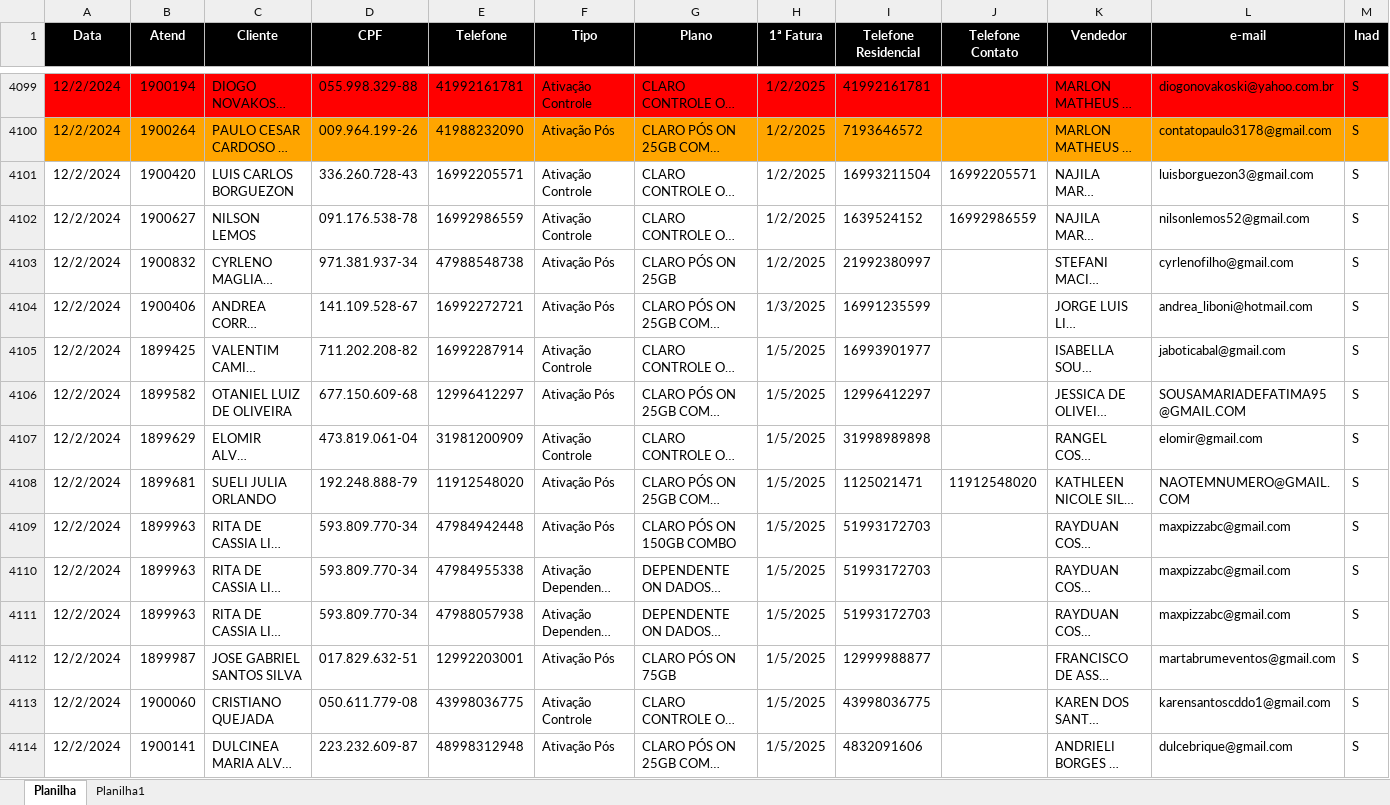
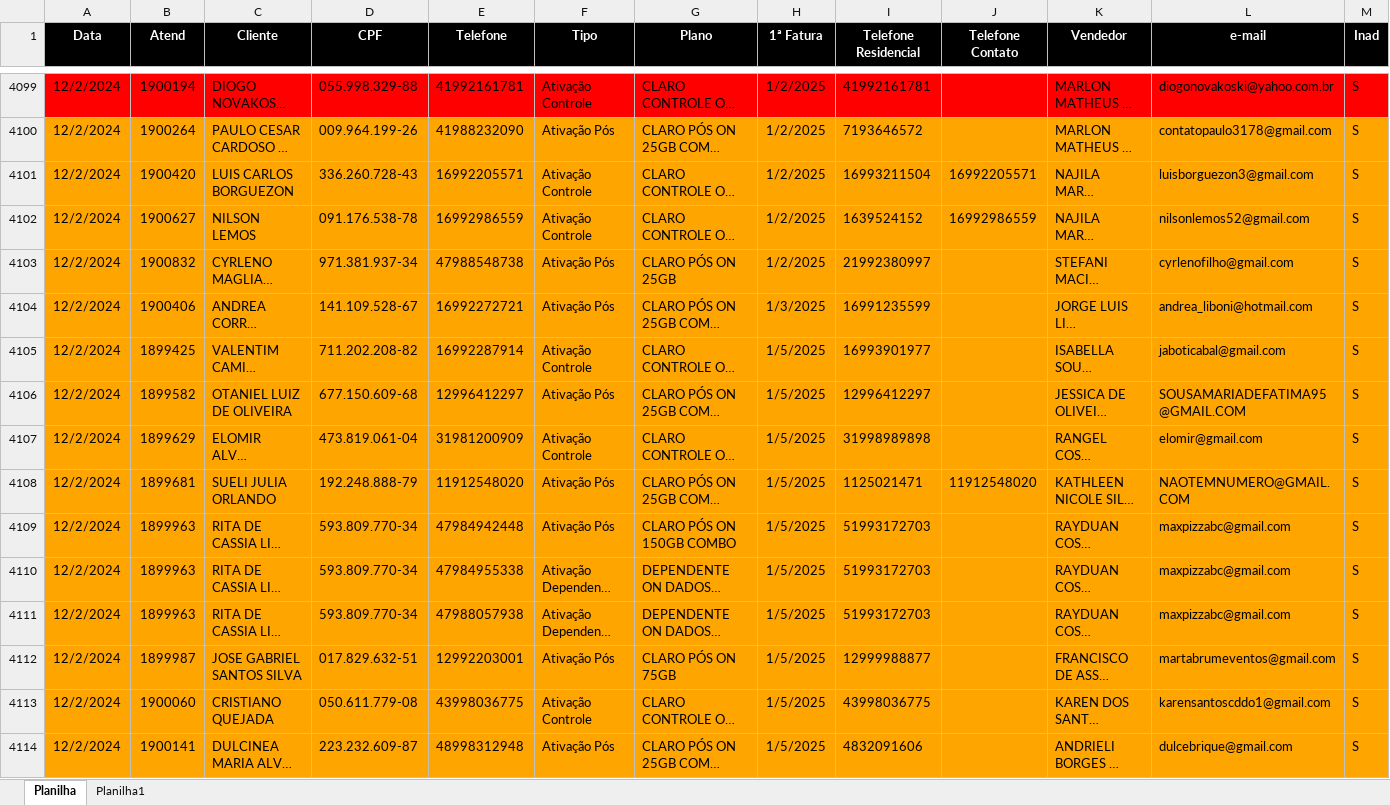
Before and after one commit to PedroRyanMagalhaes/PyautoguiVersaoFinal, an Excel workbook: janeiro.xlsx, sheet Planilha, drawn as a sheet; only a part is shown, gaps mark what is left out; long unchanged cells end in …; values as stored, in another font and other column widths than the file's, no borders; the diff covers the shown part only; the diff names each change by its address in the sheet, - before the commit and + after, or states it on an @@ line.

```diff
--- a/janeiro.xlsx (sheet Planilha)
+++ b/janeiro.xlsx (sheet Planilha)
-A4101:M4114 fill: none
+A4101:M4114 fill: #FFA500
```
Also changed, not shown: cell formats elsewhere in this sheet, 16 other files.
